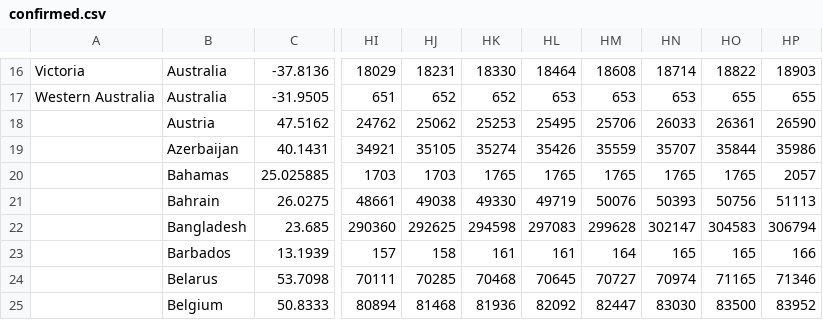
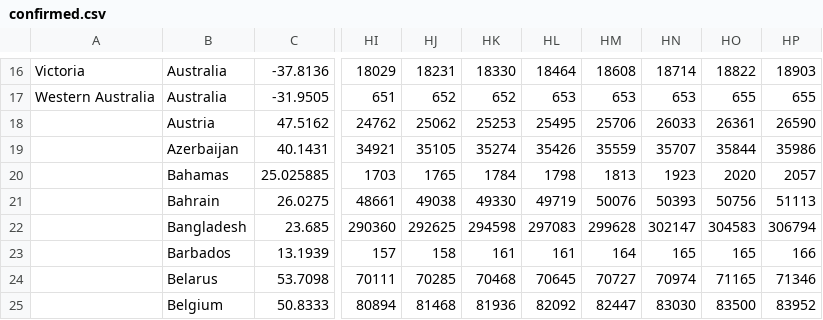
Before and after one commit to enrichman/covid19, a CSV file: csv/confirmed.csv, drawn as a sheet; only a part is shown, gaps mark what is left out; the diff names each change by its address in the sheet, - before the commit and + after, or states it on an @@ line.

```diff
--- a/csv/confirmed.csv
+++ b/csv/confirmed.csv
-HJ20: 1703
+HJ20: 1765
-HK20: 1765
+HK20: 1784
-HL20: 1765
+HL20: 1798
-HM20: 1765
+HM20: 1813
-HN20: 1765
+HN20: 1923
-HO20: 1765
+HO20: 2020
```
Also changed, not shown: 19 other files.
